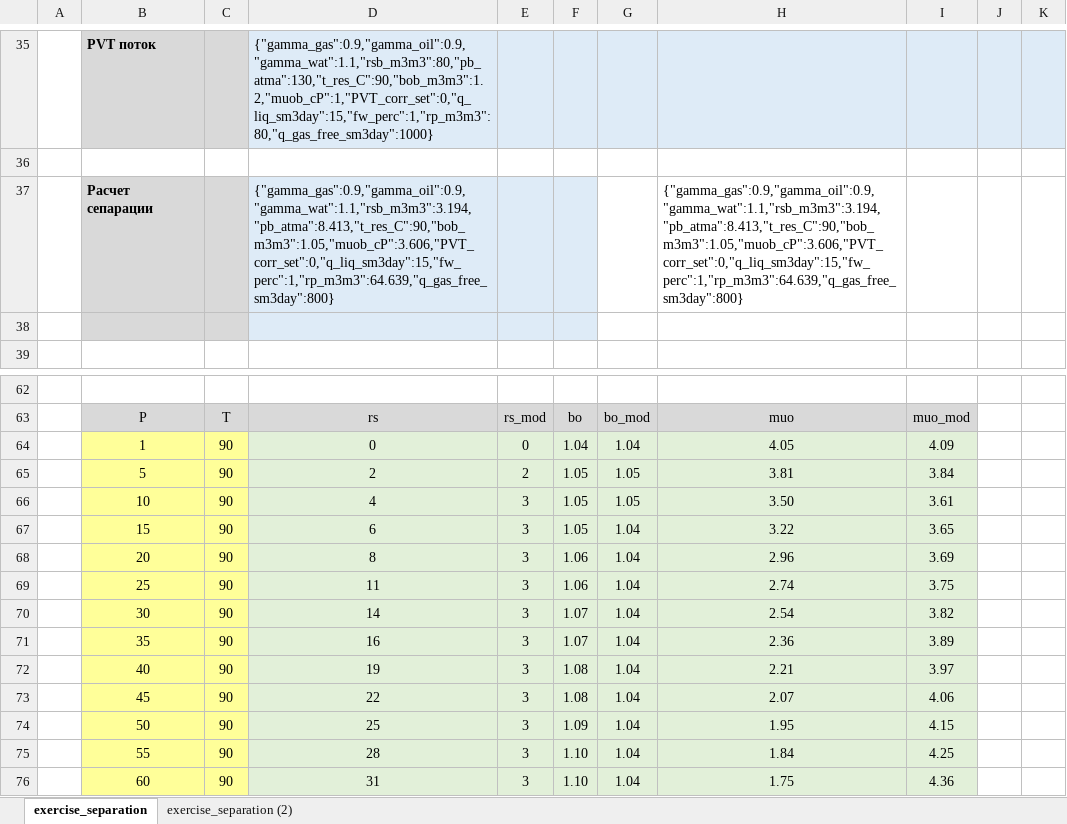
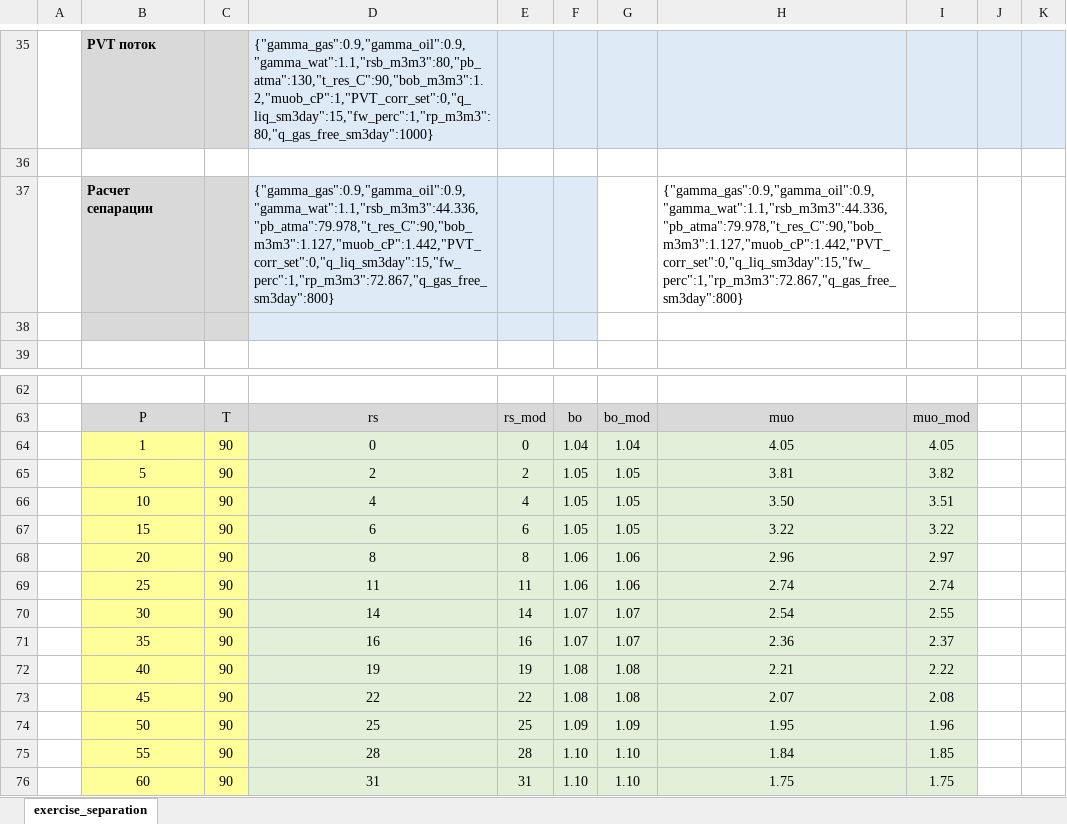
Before and after one commit to unifloc/unifloc_vba, an Excel workbook: examples/ex016.PVT_mod_separation_gas.xlsm, sheet exercise_separation, drawn as a sheet; only a part is shown, gaps mark what is left out; values as stored, in another font and other column widths than the file's, no borders; charts and pictures and conditional formats not drawn; the diff covers the shown part only; the diff names each change by its address in the sheet, - before the commit and + after, or states it on an @@ line.

```diff
--- a/examples/ex016.PVT_mod_separation_gas.xlsm (sheet exercise_separation)
+++ b/examples/ex016.PVT_mod_separation_gas.xlsm (sheet exercise_separation)
-sheet tab: exercise_separation (2)
-D37: {"gamma_gas":0.9,"gamma_oil":0.9,"gamma_wat":1.1,"rsb_m3m3":3.194,"pb_atma":8.413,"t_res_C":90,"bob_m3m3":1.05,"muob_cP":3.606,"PVT_corr_set":0,"q_liq_sm3day":15,"fw_perc":1,"rp_m3m3":64.639,"q_gas_free_sm3day":800}
+D37: {"gamma_gas":0.9,"gamma_oil":0.9,"gamma_wat":1.1,"rsb_m3m3":44.336,"pb_atma":79.978,"t_res_C":90,"bob_m3m3":1.127,"muob_cP":1.442,"PVT_corr_set":0,"q_liq_sm3day":15,"fw_perc":1,"rp_m3m3":72.867,"q_gas_free_sm3day":800}
-H37: {"gamma_gas":0.9,"gamma_oil":0.9,"gamma_wat":1.1,"rsb_m3m3":3.194,"pb_atma":8.413,"t_res_C":90,"bob_m3m3":1.05,"muob_cP":3.606,"PVT_corr_set":0,"q_liq_sm3day":15,"fw_perc":1,"rp_m3m3":64.639,"q_gas_free_sm3day":800}
+H37: {"gamma_gas":0.9,"gamma_oil":0.9,"gamma_wat":1.1,"rsb_m3m3":44.336,"pb_atma":79.978,"t_res_C":90,"bob_m3m3":1.127,"muob_cP":1.442,"PVT_corr_set":0,"q_liq_sm3day":15,"fw_perc":1,"rp_m3m3":72.867,"q_gas_free_sm3day":800}
-I64: 4.09
+I64: 4.05
-I65: 3.84
+I65: 3.82
-E66: 3
+E66: 4
-I66: 3.61
+I66: 3.51
-E67: 3
+E67: 6
-G67: 1.04
+G67: 1.05
-I67: 3.65
+I67: 3.22
-E68: 3
+E68: 8
-G68:G69: 1.04
+G68:G69: 1.06
-I68: 3.69
+I68: 2.97
-E69: 3
+E69: 11
-I69: 3.75
+I69: 2.74
-E70: 3
+E70: 14
-G70:G71: 1.04
+G70:G71: 1.07
-I70: 3.82
+I70: 2.55
-E71: 3
+E71: 16
-I71: 3.89
+I71: 2.37
-E72: 3
+E72: 19
-G72:G73: 1.04
+G72:G73: 1.08
-I72: 3.97
+I72: 2.22
-E73: 3
+E73: 22
-I73: 4.06
+I73: 2.08
-E74: 3
+E74: 25
-G74: 1.04
+G74: 1.09
-I74: 4.15
+I74: 1.96
-E75: 3
+E75: 28
-G75:G76: 1.04
+G75:G76: 1.10
-I75: 4.25
+I75: 1.85
-E76: 3
+E76: 31
-I76: 4.36
+I76: 1.75
```
Also changed, not shown: 98 edited cells elsewhere in this sheet, charts or pictures, examples/ex014.PVT_water_scales.xlsm, examples/ex040.MF_choke.xlsm, 18 other files.
